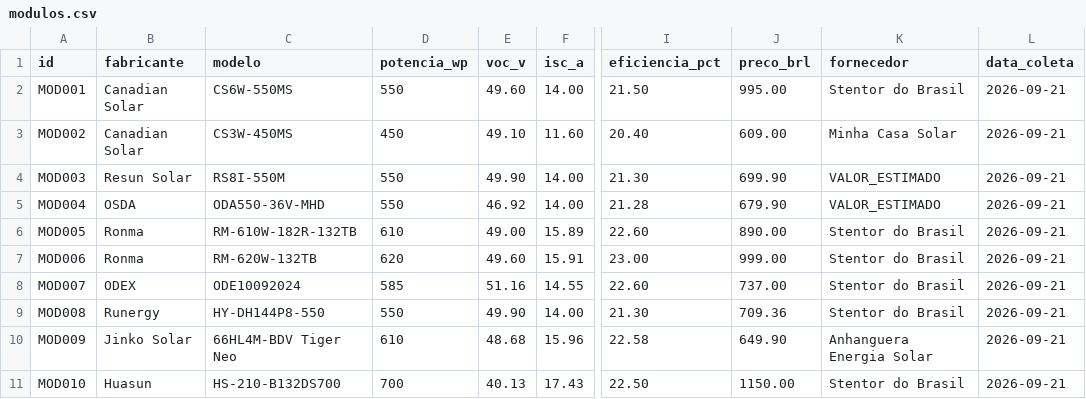
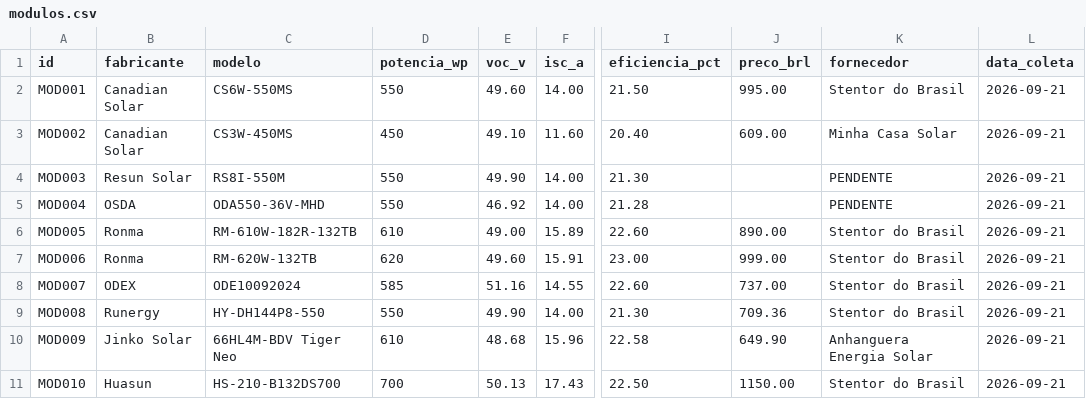
Before and after one commit to RafaelGandolfiG/cp2-sers, a CSV file: modulos.csv, drawn as a sheet; only a part is shown, gaps mark what is left out; the diff names each change by its address in the sheet, - before the commit and + after, or states it on an @@ line.

```diff
--- a/modulos.csv
+++ b/modulos.csv
-J4 (preco_brl): 699.90
+J4 (preco_brl): (empty)
-K4:K5 (fornecedor): VALOR_ESTIMADO
+K4:K5 (fornecedor): PENDENTE
-J5 (preco_brl): 679.90
+J5 (preco_brl): (empty)
-E11 (voc_v): 40.13
+E11 (voc_v): 50.13
```
Also changed, not shown: baterias.csv, inversores.csv, 1 other file.
